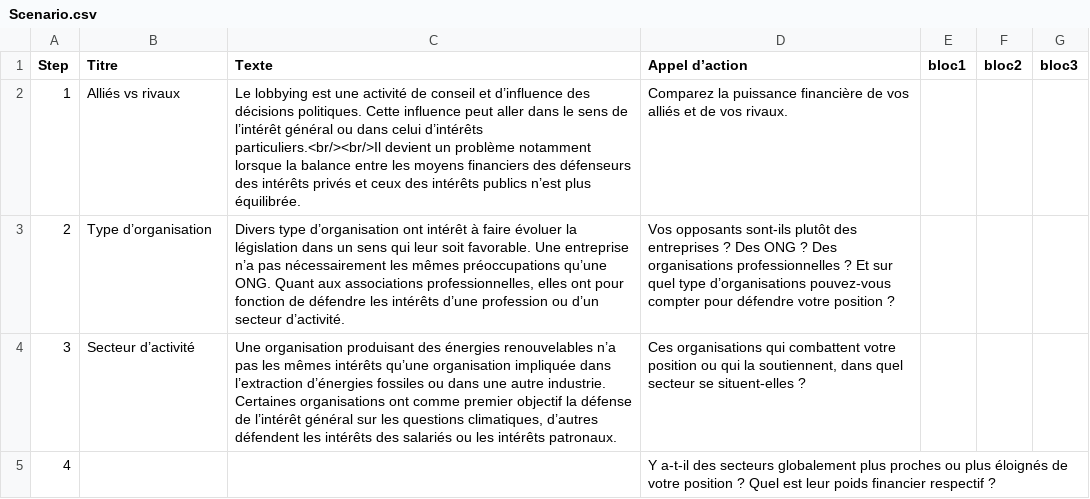
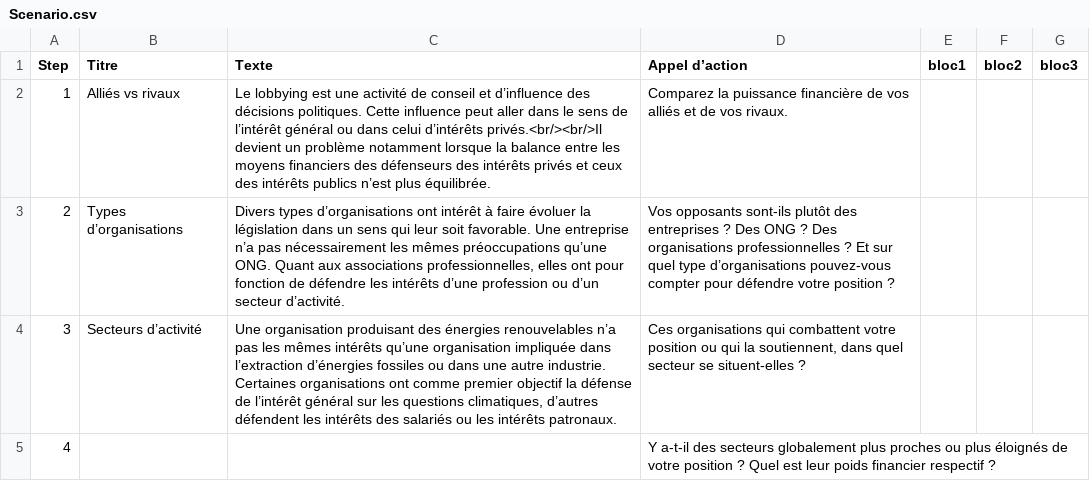
Before and after one commit to ViceOrganiqueReseau/Visualisation-du-reseau, a CSV file: data/Reseau/Scenario.csv, drawn as a sheet; only a part is shown; the diff covers the shown part only.

```diff
--- a/data/Reseau/Scenario.csv
+++ b/data/Reseau/Scenario.csv
@@ -1,6 +1,6 @@
 Step,Titre,Texte,Appel d’action,bloc1,bloc2,bloc3
-1,Alliés vs rivaux,Le lobbying  est une activité de conseil et d’influence des décisions politiques. Cette influence peut aller dans le sens de l’intérêt général ou dans celui d’intérêts particuliers.<br/><br/>Il devient un problème notamment lorsque la balance entre les moyens financiers des défenseurs des intérêts privés et ceux des intérêts publics n’est plus équilibrée.,Comparez la puissance financière de vos alliés et de vos rivaux.,,,
-2,Type d’organisation,"Divers type d’organisation ont intérêt à faire évoluer la législation dans un sens qui leur soit favorable. Une entreprise n’a pas nécessairement les mêmes préoccupations qu’une ONG. Quant aux associations professionnelles, elles ont pour fonction de défendre les intérêts d’une profession ou d’un secteur d’activité.",Vos opposants sont-ils plutôt des entreprises ? Des ONG ? Des organisations professionnelles ? Et sur quel type d’organisations pouvez-vous compter pour défendre votre position ?,,,
-3,Secteur d’activité,"Une organisation produisant des énergies renouvelables n’a pas les mêmes intérêts qu’une organisation impliquée dans l’extraction d’énergies fossiles ou dans une autre industrie. Certaines organisations ont comme premier objectif la défense de l’intérêt général sur les questions climatiques, d’autres défendent les intérêts des salariés ou les intérêts patronaux.
-","Ces organisations qui combattent votre position ou qui la soutiennent, dans quel secteur se situent-elles ? ",,,
+1,Alliés vs rivaux,Le lobbying  est une activité de conseil et d’influence des décisions politiques. Cette influence peut aller dans le sens de l’intérêt général ou dans celui d’intérêts privés.<br/><br/>Il devient un problème notamment lorsque la balance entre les moyens financiers des défenseurs des intérêts privés et ceux des intérêts publics n’est plus équilibrée.,Comparez la puissance financière de vos alliés et de vos rivaux.,,,
+2,Types d’organisations,"Divers types d’organisations ont intérêt à faire évoluer la législation dans un sens qui leur soit favorable. Une entreprise n’a pas nécessairement les mêmes préoccupations qu’une ONG. Quant aux associations professionnelles, elles ont pour fonction de défendre les intérêts d’une profession ou d’un secteur d’activité.",Vos opposants sont-ils plutôt des entreprises ? Des ONG ? Des organisations professionnelles ? Et sur quel type d’organisations pouvez-vous compter pour défendre votre position ?,,,
+3,Secteurs d’activité,"Une organisation produisant des énergies renouvelables n’a pas les mêmes intérêts qu’une organisation impliquée dans l’extraction d’énergies fossiles ou dans une autre industrie. Certaines organisations ont comme premier objectif la défense de l’intérêt général sur les questions climatiques, d’autres défendent les intérêts des salariés ou les intérêts patronaux.
+","Ces organisations qui combattent votre position ou qui la soutiennent, dans quel secteur se situent-elles ? ",,,
 4,,,Y a-t-il des secteurs globalement plus proches ou plus éloignés de votre position ? Quel est leur poids financier respectif ? ,,,
```
Also changed, not shown: 7 edited cells elsewhere in this file, data/Index/Scenario.csv, 3 other files.
